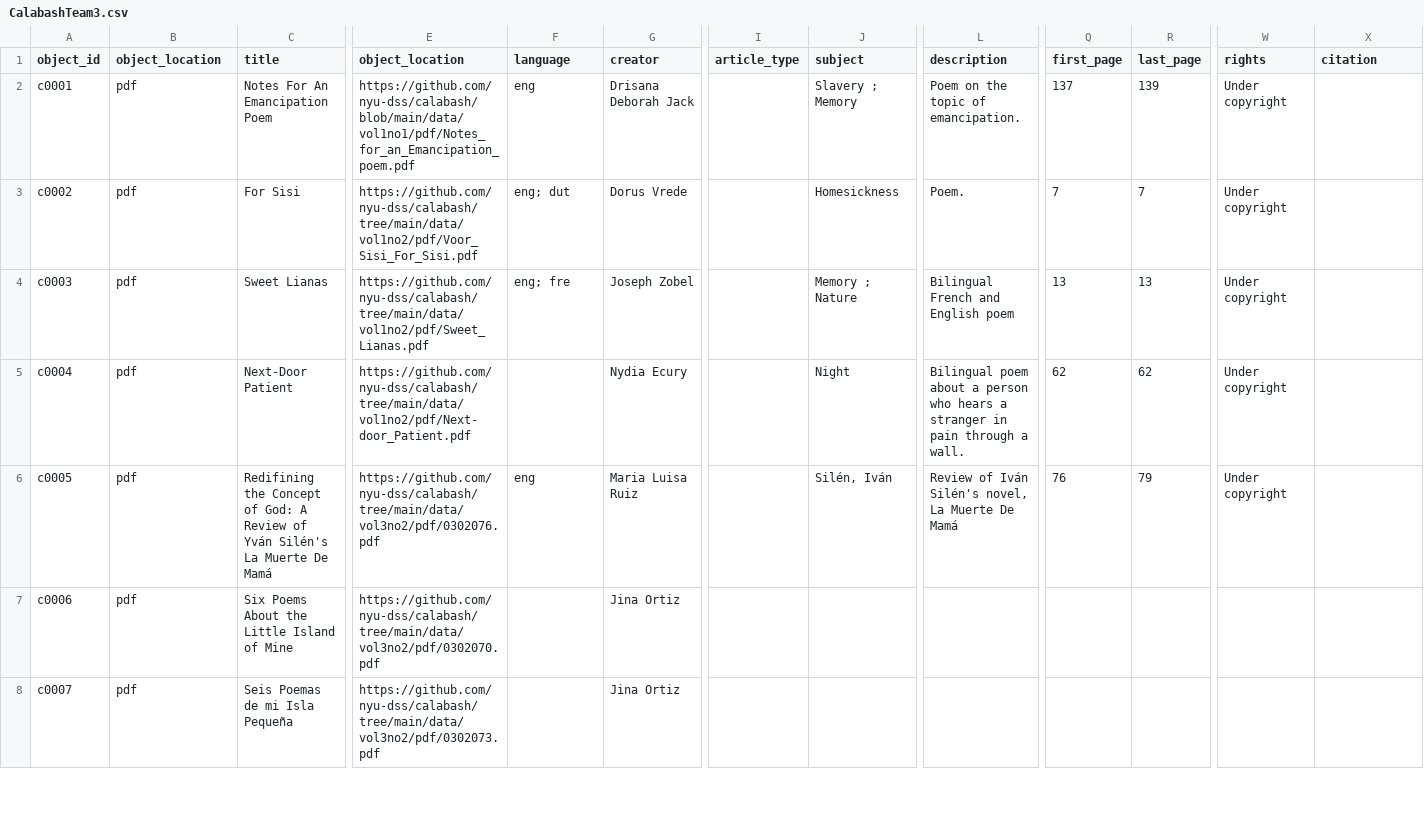
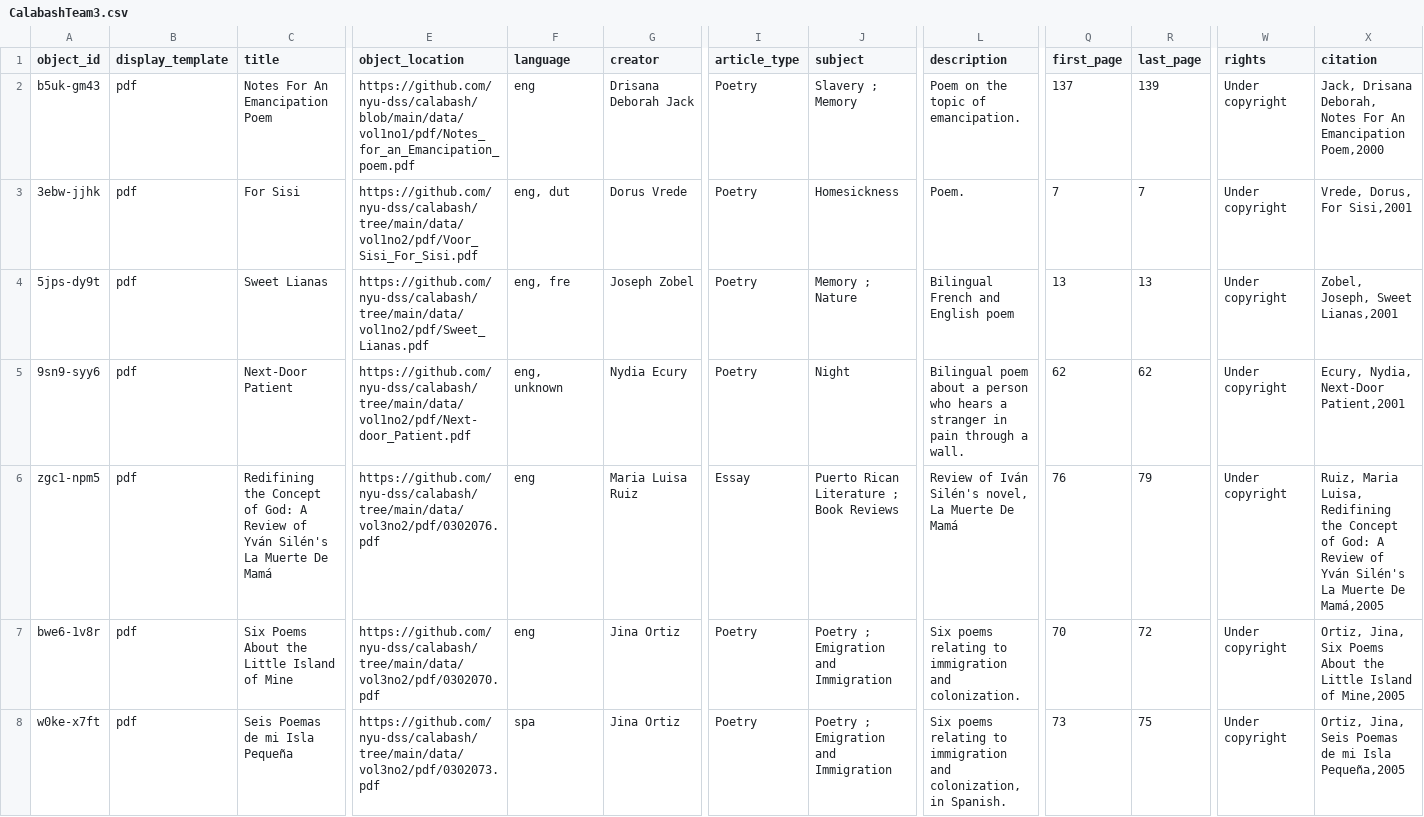
Before and after one commit to info663-fa24/team3, a CSV file: _data/CalabashTeam3.csv, drawn as a sheet; only a part is shown, gaps mark what is left out; the diff covers the shown part only; the diff names each change by its address in the sheet, - before the commit and + after, or states it on an @@ line.

```diff
--- a/_data/CalabashTeam3.csv
+++ b/_data/CalabashTeam3.csv
-B1: object_location
+B1: display_template
-A2 (object_id): c0001
+A2 (object_id): b5uk-gm43
-I2:I5 (article_type): (empty)
+I2:I5 (article_type): Poetry
-X2 (citation): (empty)
+X2 (citation): Jack, Drisana Deborah, Notes For An Emancipation Poem,2000
-A3 (object_id): c0002
+A3 (object_id): 3ebw-jjhk
-F3 (language): eng; dut
+F3 (language): eng, dut
-X3 (citation): (empty)
+X3 (citation): Vrede, Dorus, For Sisi,2001
-A4 (object_id): c0003
+A4 (object_id): 5jps-dy9t
-F4 (language): eng; fre
+F4 (language): eng, fre
-X4 (citation): (empty)
+X4 (citation): Zobel, Joseph, Sweet Lianas,2001
-A5 (object_id): c0004
+A5 (object_id): 9sn9-syy6
-F5 (language): (empty)
+F5 (language): eng, unknown
-X5 (citation): (empty)
+X5 (citation): Ecury, Nydia, Next-Door Patient,2001
-A6 (object_id): c0005
+A6 (object_id): zgc1-npm5
-I6 (article_type): (empty)
+I6 (article_type): Essay
-J6 (subject): Silén, Iván
+J6 (subject): Puerto Rican Literature ; Book Reviews
-X6 (citation): (empty)
+X6 (citation): Ruiz, Maria Luisa, Redifining the Concept of God: A Review of Yván Silén's La Muerte De Mamá,2005
-A7 (object_id): c0006
+A7 (object_id): bwe6-1v8r
-F7 (language): (empty)
+F7 (language): eng
-I7:I8 (article_type): (empty)
+I7:I8 (article_type): Poetry
-J7:J8 (subject): (empty)
+J7:J8 (subject): Poetry ; Emigration and Immigration
-L7 (description): (empty)
+L7 (description): Six poems relating to immigration and colonization.
-Q7 (first_page): (empty)
+Q7 (first_page): 70
-R7 (last_page): (empty)
+R7 (last_page): 72
-W7:W8 (rights): (empty)
+W7:W8 (rights): Under copyright
-X7 (citation): (empty)
+X7 (citation): Ortiz, Jina, Six Poems About the Little Island of Mine,2005
-A8 (object_id): c0007
+A8 (object_id): w0ke-x7ft
-F8 (language): (empty)
+F8 (language): spa
-L8 (description): (empty)
+L8 (description): Six poems relating to immigration and colonization, in Spanish.
-Q8 (first_page): (empty)
+Q8 (first_page): 73
-R8 (last_page): (empty)
+R8 (last_page): 75
-X8 (citation): (empty)
+X8 (citation): Ortiz, Jina, Seis Poemas de mi Isla Pequeña,2005
```
Also changed, not shown: 6 removed rows and 64 edited cells elsewhere in this file.
